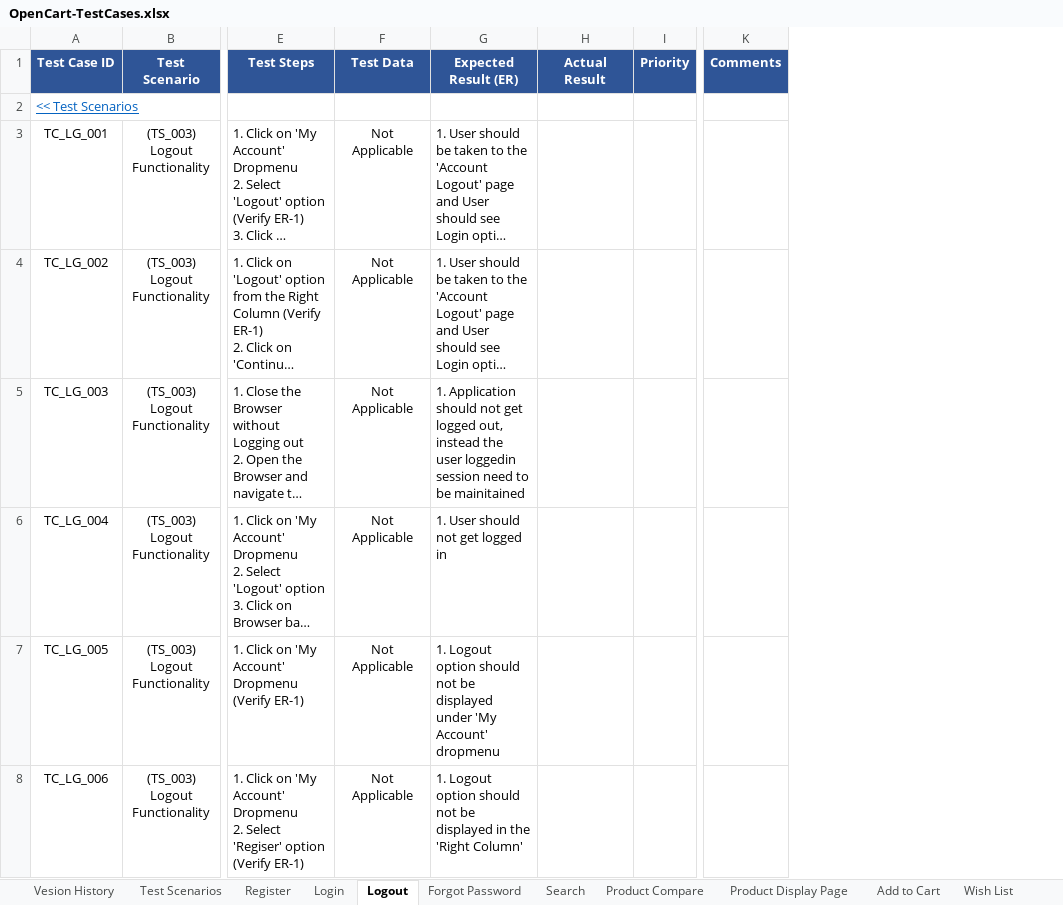
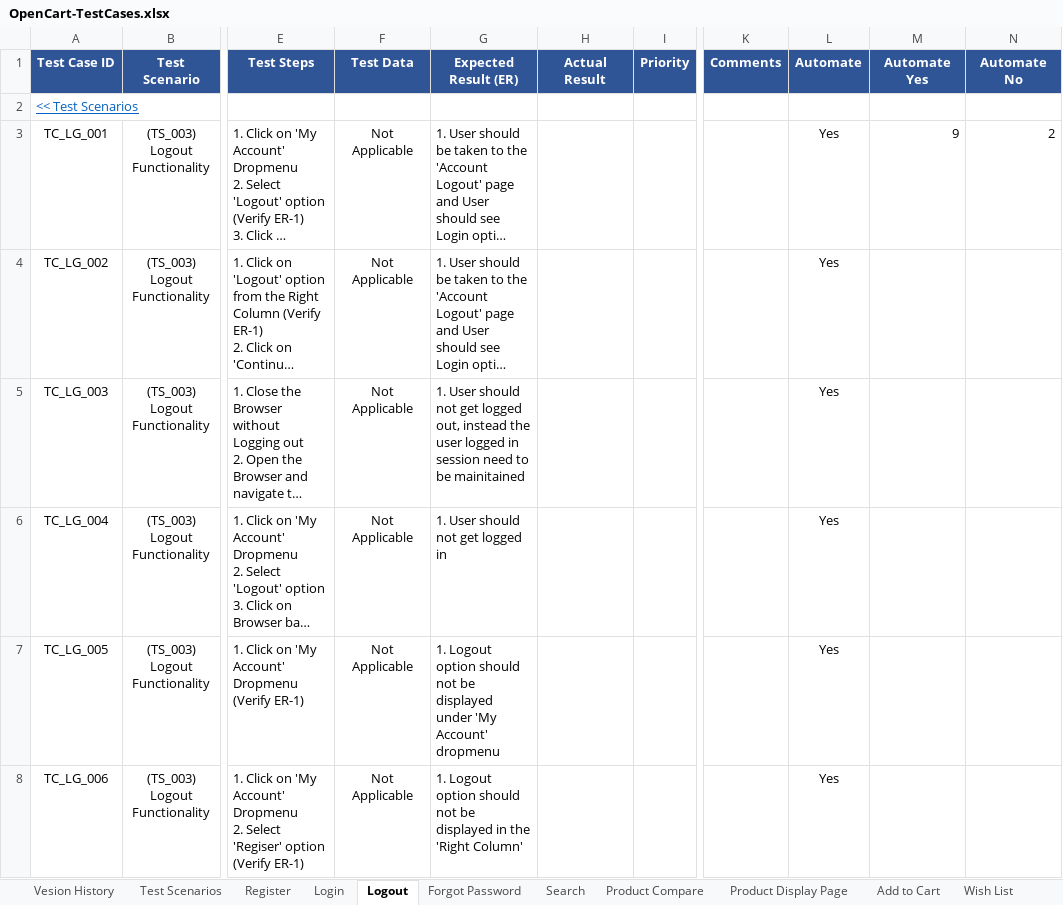
Before and after one commit to zohairawan/OpenCart, an Excel workbook: docs/OpenCart-TestCases.xlsx, sheet Logout, drawn as a sheet; only a part is shown, gaps mark what is left out; long unchanged cells end in …; values as stored, in another font and other column widths than the file's, no borders; conditional formats not drawn; the diff covers the shown part only; the diff names each change by its address in the sheet, - before the commit and + after, or states it on an @@ line.

```diff
--- a/docs/OpenCart-TestCases.xlsx (sheet Logout)
+++ b/docs/OpenCart-TestCases.xlsx (sheet Logout)
+column L (Automate), rows 3-8: all Yes
+column M (Automate Yes), row 3: 9
+column N (Automate No), row 3: 2
-G5 (Expected Result (ER)): 1. Application should not get logged out, instead the user loggedin session need…
+G5 (Expected Result (ER)): 1. User should not get logged out, instead the user logged in session need…
```
Also changed, not shown: 3 edited cells elsewhere in this sheet, sheet Login, sheet Search, sheet Forgot Password, sheet Register, sheet Currencies, sheet Order Information, 25 more sheets.
